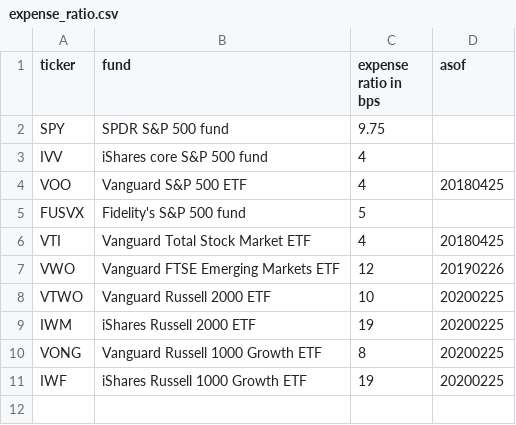
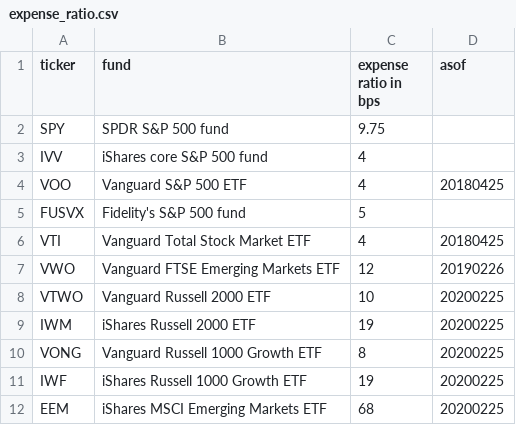
Before and after one commit to KamarajuKusumanchi/market_data, a CSV file: funds/expense_ratio.csv, drawn as a sheet; the diff names each change by its address in the sheet, - before the commit and + after, or states it on an @@ line.

Commit message:
Update expense_ratio.csv

```diff
--- a/funds/expense_ratio.csv
+++ b/funds/expense_ratio.csv
+row 12: EEM | iShares MSCI Emerging Markets ETF | 68 | 20200225
```
